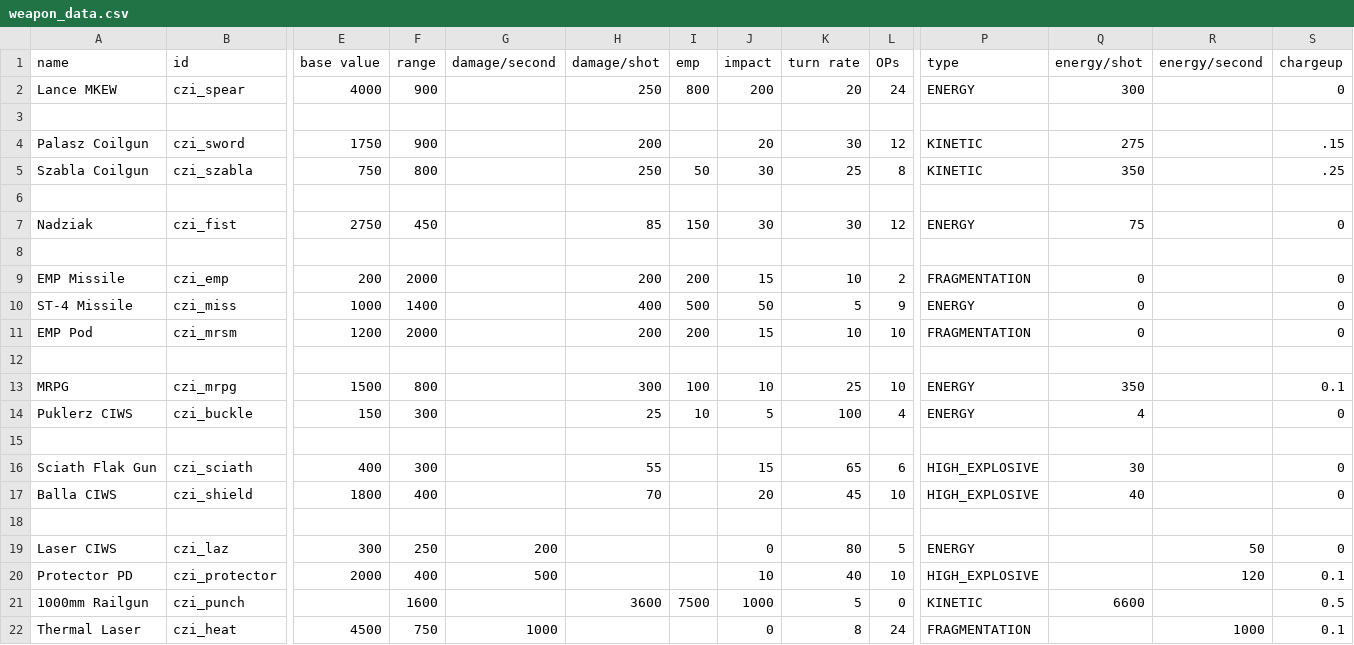
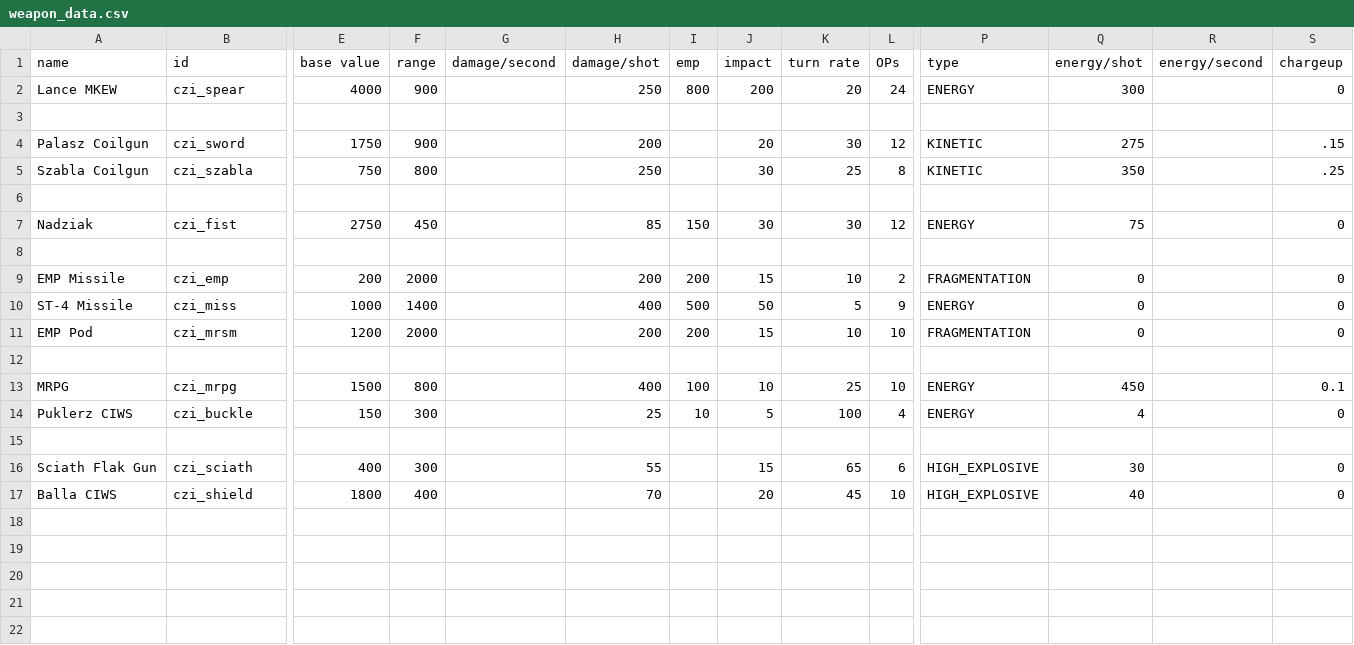
Before and after one commit to MaritimeTech2/Commonwealth-Zimowia-Ivernia, a CSV file: data/weapons/weapon_data.csv, drawn as a sheet; only a part is shown, gaps mark what is left out; rows hold the shown columns only; the diff names each change by its address in the sheet, - before the commit and + after, or states it on an @@ line.

Commit message:
added puca, a new missile, and replaced the old copied base game image files

```diff
--- a/data/weapons/weapon_data.csv
+++ b/data/weapons/weapon_data.csv
-I5 (emp): 50
+I5 (emp): (empty)
-H13 (damage/shot): 300
+H13 (damage/shot): 400
-Q13 (energy/shot): 350
+Q13 (energy/shot): 450
-row 18: (empty)
-row 19: Laser CIWS | czi_laz | 300 | 250 | 200 |  |  | 0 | 80 | 5 | ENERGY |  | 50 | 0
-row 20: Protector PD | czi_protector | 2000 | 400 | 500 |  |  | 10 | 40 | 10 | HIGH_EXPLOSIVE |  | 120 | 0.1
-row 21: 1000mm Railgun | czi_punch |  | 1600 |  | 3600 | 7500 | 1000 | 5 | 0 | KINETIC | 6600 |  | 0.5
-row 22: Thermal Laser | czi_heat | 4500 | 750 | 1000 |  |  | 0 | 8 | 24 | FRAGMENTATION |  | 1000 | 0.1
```
Also changed, not shown: data/hulls/ship_data.csv, data/shipsystems/ship_systems.csv, 20 other files.
